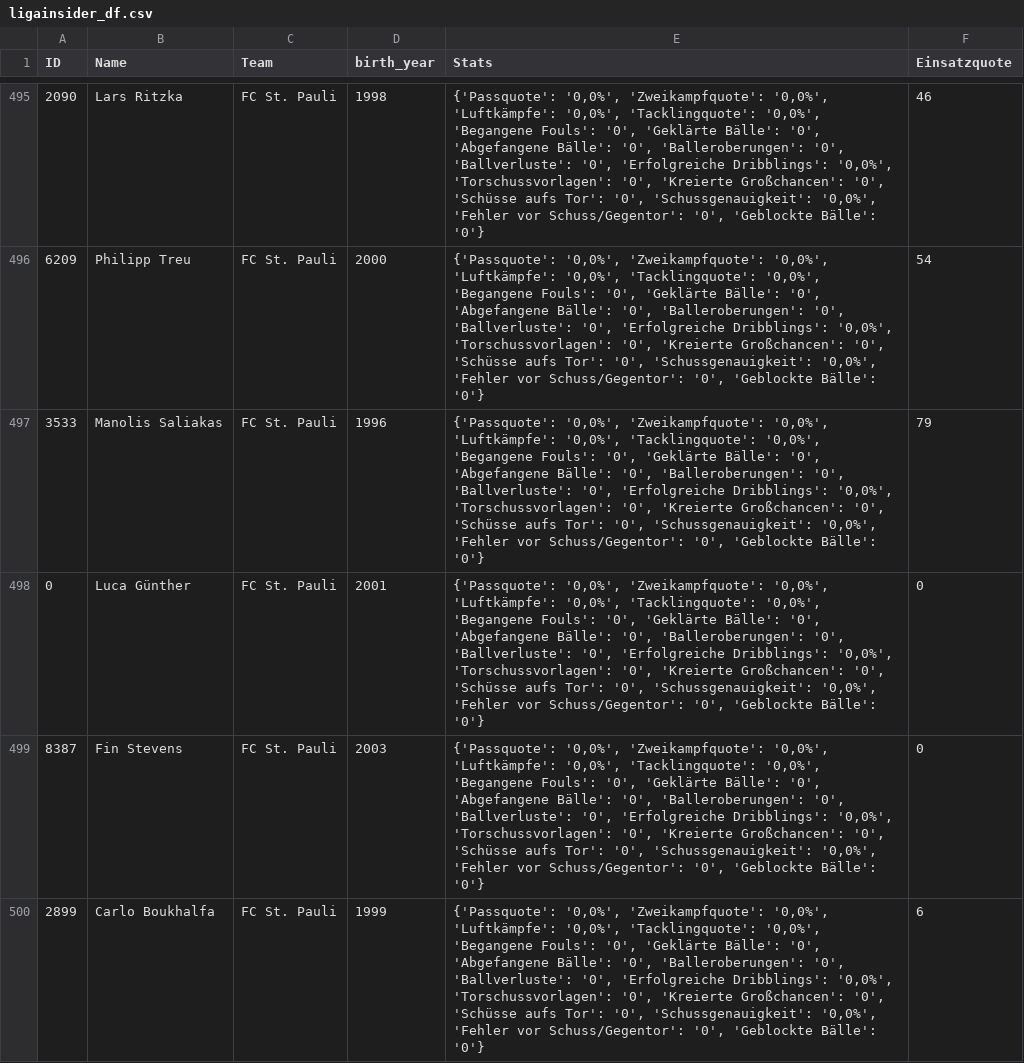
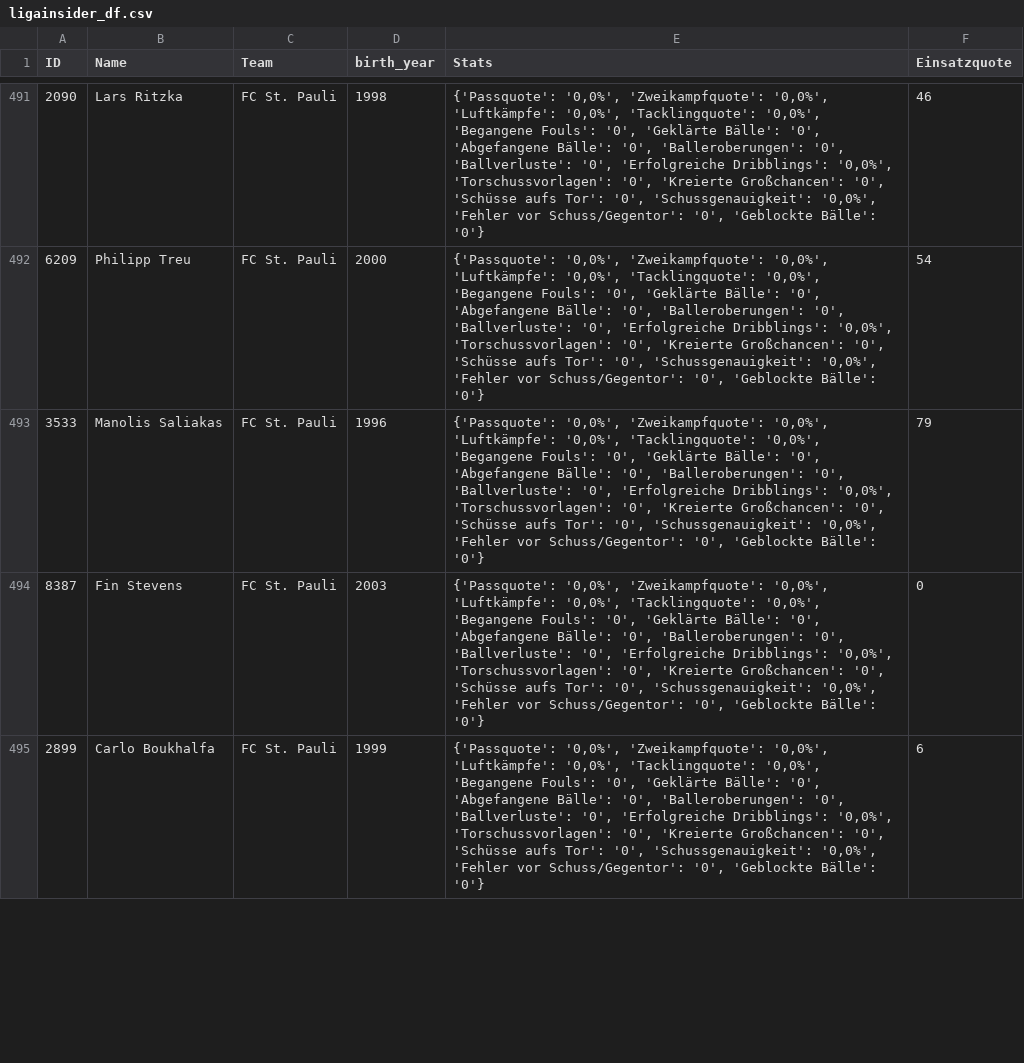
Before and after one commit to buenavista62/kickbased, a CSV file: data/ligainsider_df.csv, drawn as a sheet; only a part is shown, gaps mark what is left out; the diff covers the shown part only.

Commit message:
Automated data update

```diff
--- a/data/ligainsider_df.csv
+++ b/data/ligainsider_df.csv
@@ -497,3 +493,2 @@ ID,Name,Team,birth_year,Stats,Einsatzquote
 3533,Manolis Saliakas,FC St. Pauli,1996,"{'Passquote': '0,0%', 'Zweikampfquote': '0,0%', 'Luftkämpfe': '0,0%', 'Tacklingquote': '0,0%', 'Begangene Fouls': '0', 'Geklärte Bälle': '0', 'Abgefangene Bälle': '0', 'Balleroberungen': '0', 'Ballverluste': '0', 'Erfolgreiche Dribblings': '0,0%', 'Torschussvorlagen': '0', 'Kreierte Großchancen': '0', 'Schüsse aufs Tor': '0', 'Schussgenauigkeit': '0,0%', 'Fehler vor Schuss/Gegentor': '0', 'Geblockte Bälle': '0'}",79
-0,Luca Günther,FC St. Pauli,2001,"{'Passquote': '0,0%', 'Zweikampfquote': '0,0%', 'Luftkämpfe': '0,0%', 'Tacklingquote': '0,0%', 'Begangene Fouls': '0', 'Geklärte Bälle': '0', 'Abgefangene Bälle': '0', 'Balleroberungen': '0', 'Ballverluste': '0', 'Erfolgreiche Dribblings': '0,0%', 'Torschussvorlagen': '0', 'Kreierte Großchancen': '0', 'Schüsse aufs Tor': '0', 'Schussgenauigkeit': '0,0%', 'Fehler vor Schuss/Gegentor': '0', 'Geblockte Bälle': '0'}",0
 8387,Fin Stevens,FC St. Pauli,2003,"{'Passquote': '0,0%', 'Zweikampfquote': '0,0%', 'Luftkämpfe': '0,0%', 'Tacklingquote': '0,0%', 'Begangene Fouls': '0', 'Geklärte Bälle': '0', 'Abgefangene Bälle': '0', 'Balleroberungen': '0', 'Ballverluste': '0', 'Erfolgreiche Dribblings': '0,0%', 'Torschussvorlagen': '0', 'Kreierte Großchancen': '0', 'Schüsse aufs Tor': '0', 'Schussgenauigkeit': '0,0%', 'Fehler vor Schuss/Gegentor': '0', 'Geblockte Bälle': '0'}",0
```
Also changed, not shown: 2 added rows, 6 removed rows and 2 moved rows elsewhere in this file, 1 other file.
